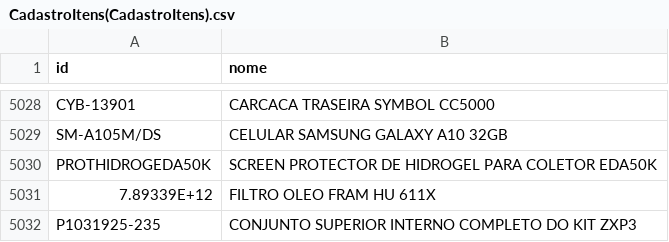
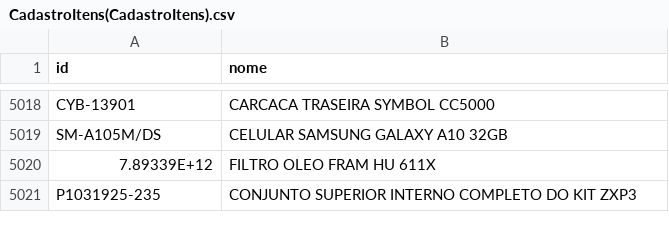
Before and after one commit to cauuabispoo/ZhazCheck, a CSV file: csv/CadastroItens(CadastroItens).csv, drawn as a sheet; only a part is shown, gaps mark what is left out; the diff covers the shown part only; the diff names each change by its address in the sheet, - before the commit and + after, or states it on an @@ line.

```diff
--- a/csv/CadastroItens(CadastroItens).csv
+++ b/csv/CadastroItens(CadastroItens).csv
-row 5030: PROTHIDROGEDA50K | SCREEN PROTECTOR DE HIDROGEL PARA COLETOR EDA50K
```
Also changed, not shown: 10 removed rows elsewhere in this file.
